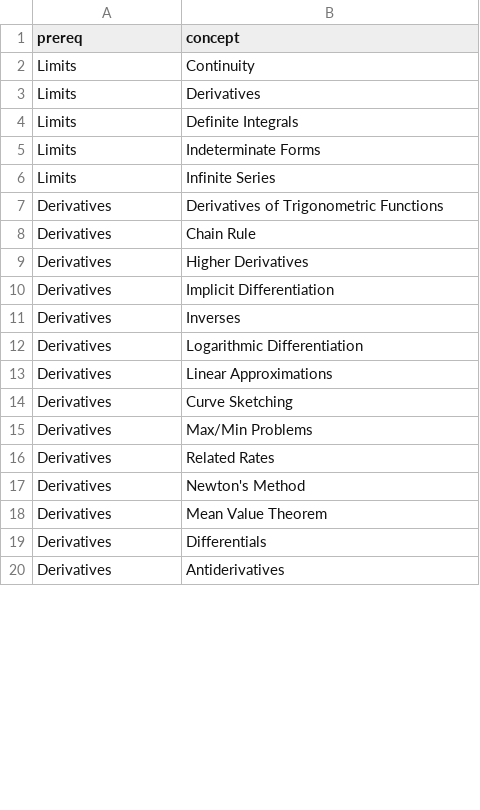
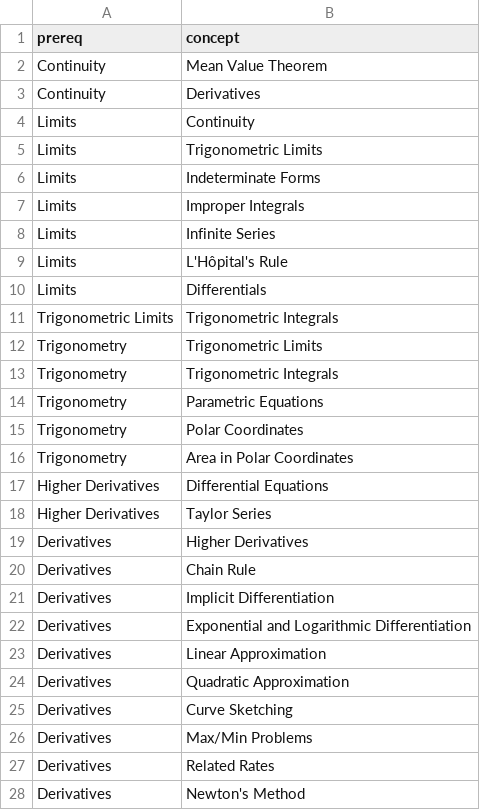
Before and after one commit to aliHesham4/The-Curriculum-Architect, a CSV file: Debugging/edges_sys.csv, drawn as a sheet; only a part is shown; the shorter side is filled out with more unchanged rows; the diff covers the shown part only.

```diff
--- a/Debugging/edges_sys.csv
+++ b/Debugging/edges_sys.csv
@@ -1,14 +1,25 @@
 prereq,concept
+Continuity,Mean Value Theorem
+Continuity,Derivatives
 Limits,Continuity
-Limits,Derivatives
-Limits,Definite Integrals
+Limits,Trigonometric Limits
 Limits,Indeterminate Forms
+Limits,Improper Integrals
 Limits,Infinite Series
-Derivatives,Derivatives of Trigonometric Functions
+Limits,L'Hôpital's Rule
+Limits,Differentials
+Trigonometric Limits,Trigonometric Integrals
+Trigonometry,Trigonometric Limits
+Trigonometry,Trigonometric Integrals
+Trigonometry,Parametric Equations
+Trigonometry,Polar Coordinates
+Trigonometry,Area in Polar Coordinates
+Higher Derivatives,Differential Equations
+Higher Derivatives,Taylor Series
+Derivatives,Higher Derivatives
 Derivatives,Chain Rule
-Derivatives,Higher Derivatives
 Derivatives,Implicit Differentiation
-Derivatives,Inverses
-Derivatives,Logarithmic Differentiation
-Derivatives,Linear Approximations
+Derivatives,Exponential and Logarithmic Differentiation
+Derivatives,Linear Approximation
+Derivatives,Quadratic Approximation
 Derivatives,Curve Sketching
```
Also changed, not shown: 35 added rows, 4 removed rows and 3 edited cells elsewhere in this file, 14 other files.
